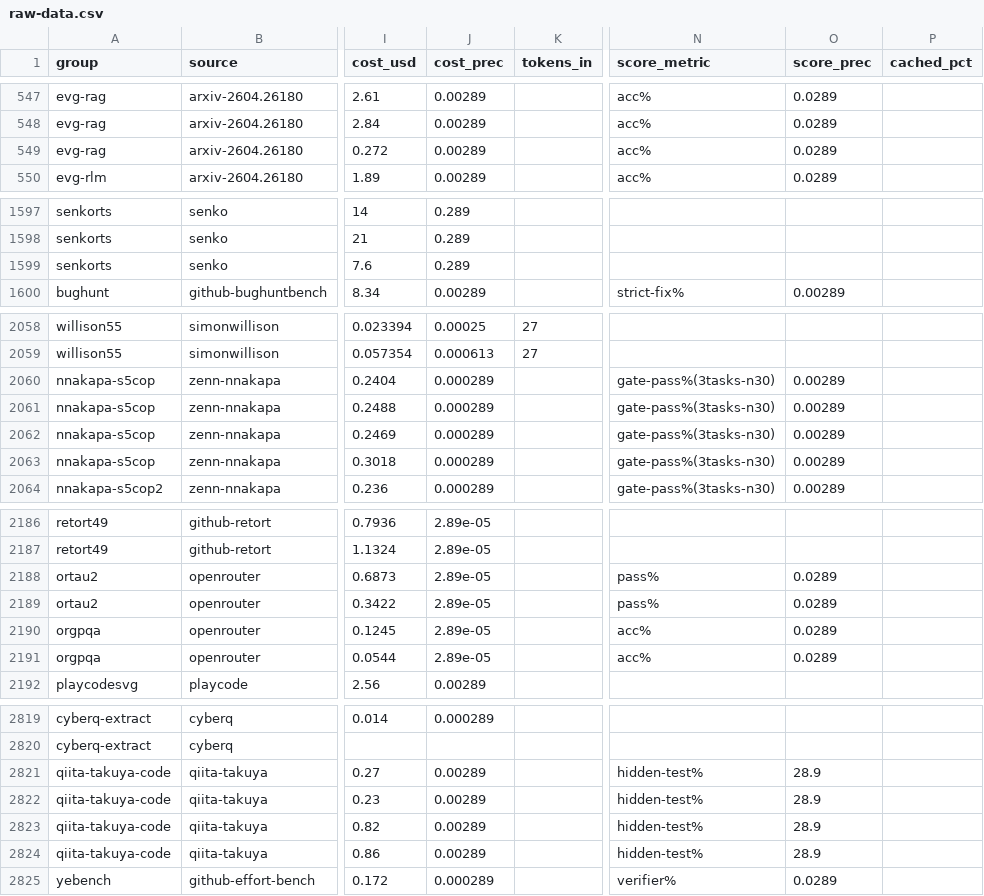
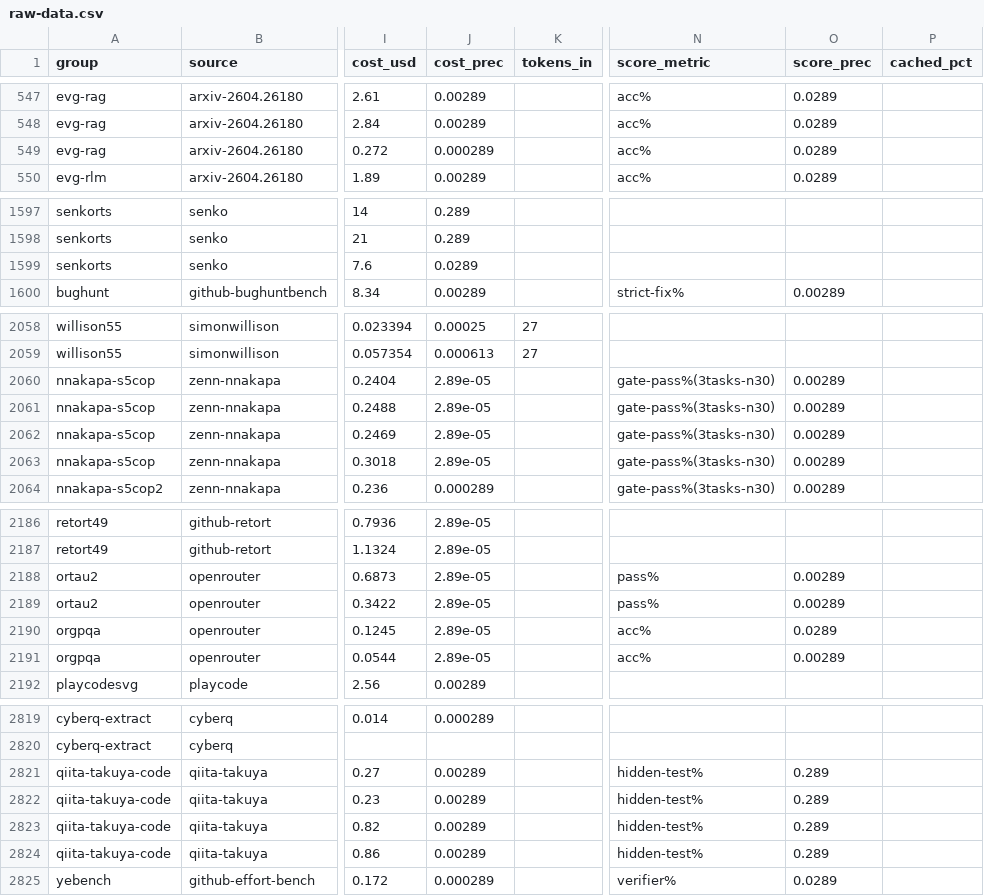
Before and after one commit to alexandregensse-blip/claude-models-value-analysis, a CSV file: raw-data.csv, drawn as a sheet; only a part is shown, gaps mark what is left out; the diff covers the shown part only; the diff names each change by its address in the sheet, - before the commit and + after, or states it on an @@ line.

```diff
--- a/raw-data.csv
+++ b/raw-data.csv
-J549 (cost_prec): 0.00289
+J549 (cost_prec): 0.000289
-J1599 (cost_prec): 0.289
+J1599 (cost_prec): 0.0289
-J2060:J2063 (cost_prec): 0.000289
+J2060:J2063 (cost_prec): 2.89e-05
-O2188:O2189 (score_prec): 0.0289
+O2188:O2189 (score_prec): 0.00289
-O2191 (score_prec): 0.0289
+O2191 (score_prec): 0.00289
-O2821:O2824 (score_prec): 28.9
+O2821:O2824 (score_prec): 0.289
```
Also changed, not shown: 46 edited cells elsewhere in this file, 2 other files.
